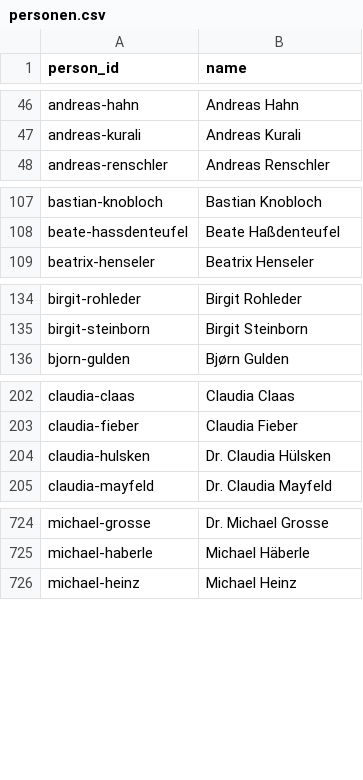
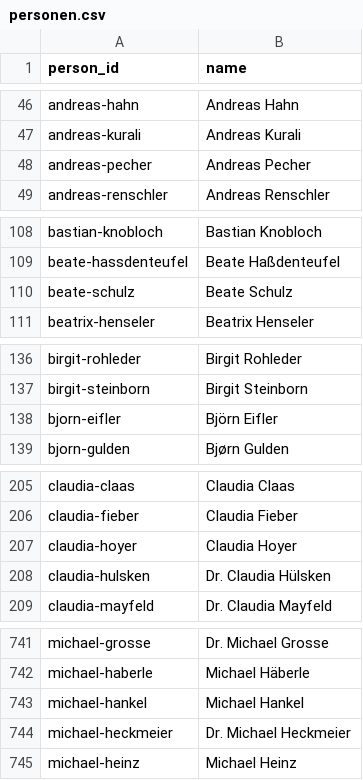
Before and after one commit to chillkrote/Unternehmenskennzahlen, a CSV file: governance/personen.csv, drawn as a sheet; only a part is shown, gaps mark what is left out; the diff covers the shown part only; the diff names each change by its address in the sheet, - before the commit and + after, or states it on an @@ line.

```diff
--- a/governance/personen.csv
+++ b/governance/personen.csv
+row 48: andreas-pecher | Andreas Pecher
+row 110: beate-schulz | Beate Schulz
+row 138: bjorn-eifler | Björn Eifler
+row 207: claudia-hoyer | Claudia Hoyer
+row 743: michael-hankel | Michael Hankel
+row 744: michael-heckmeier | Dr. Michael Heckmeier
```
Also changed, not shown: 17 added rows elsewhere in this file, governance/berechnungen/pay_ratio.csv, governance/gremien_mitglieder.csv, 7 other files.
